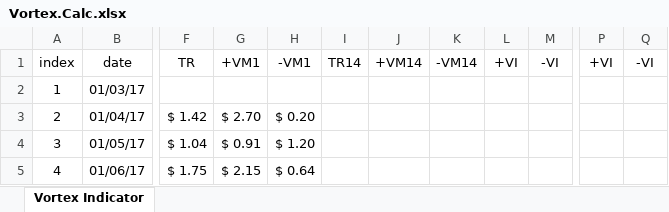
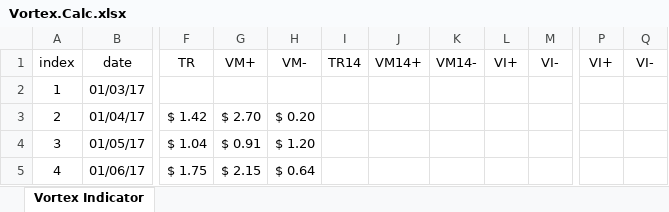
Before and after one commit to DaveSkender/Stock.Indicators, an Excel workbook: indicators/Vortex/Vortex.Calc.xlsx, sheet Vortex Indicator, drawn as a sheet; only a part is shown, gaps mark what is left out; values as stored, in another font and other column widths than the file's, no borders; table styles not drawn; the diff names each change by its address in the sheet, - before the commit and + after, or states it on an @@ line.

```diff
--- a/indicators/Vortex/Vortex.Calc.xlsx (sheet Vortex Indicator)
+++ b/indicators/Vortex/Vortex.Calc.xlsx (sheet Vortex Indicator)
-G1: +VM1
+G1: VM+
-H1: -VM1
+H1: VM-
-J1: +VM14
+J1: VM14+
-K1: -VM14
+K1: VM14-
-L1: +VI
+L1: VI+
-M1: -VI
+M1: VI-
-P1: +VI
+P1: VI+
-Q1: -VI
+Q1: VI-
```
Also changed, not shown: 5 other files.
